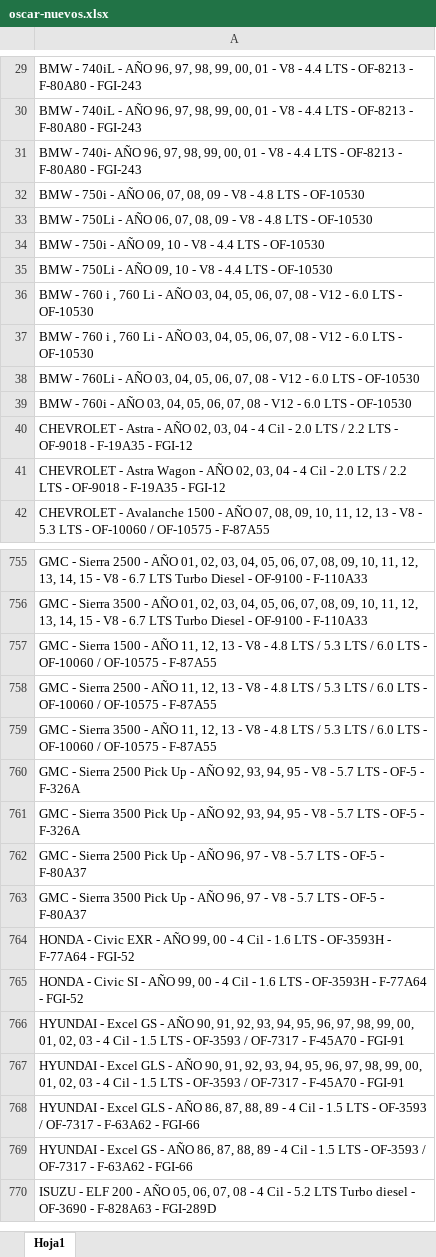
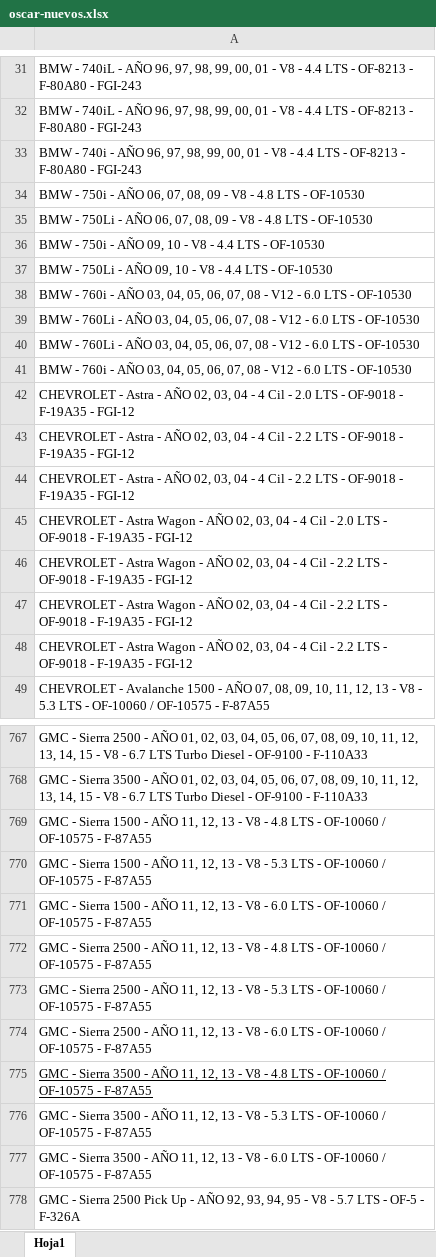
Before and after one commit to TreeTechDevelopment/aspi, an Excel workbook: oscar-nuevos.xlsx, sheet Hoja1, drawn as a sheet; only a part is shown, gaps mark what is left out; the shorter side is filled out with more unchanged rows; values as stored, in another font and other column widths than the file's, no borders; addresses are those after the commit; the diff covers the shown part only; the diff names each change by its address in the sheet, - before the commit and + after, or states it on an @@ line.

```diff
--- a/oscar-nuevos.xlsx (sheet Hoja1)
+++ b/oscar-nuevos.xlsx (sheet Hoja1)
-A33: BMW - 740i- AÑO 96,…
+A33: BMW - 740i - AÑO 96,…
-A38: BMW - 760 i , 760 Li - AÑO…
+A38: BMW - 760i - AÑO…
-A39: BMW - 760 i , 760 Li - AÑO…
+A39: BMW - 760Li - AÑO…
-A42: …2.0 LTS / 2.2 LTS - OF-9018…
+A42: …2.0 LTS - OF-9018…
-A43: …- Astra Wagon - AÑO 02, 03, 04 - 4 Cil - 2.0 LTS / 2.2 LTS…
+A43: …- Astra - AÑO 02, 03, 04 - 4 Cil - 2.2 LTS…
+row 44: CHEVROLET - Astra - AÑO 02, 03, 04 - 4 Cil - 2.2 LTS - OF-9018 - F-19A35 - FGI-12
+row 45: CHEVROLET - Astra Wagon - AÑO 02, 03, 04 - 4 Cil - 2.0 LTS - OF-9018 - F-19A35 - FGI-12
+row 46: CHEVROLET - Astra Wagon - AÑO 02, 03, 04 - 4 Cil - 2.2 LTS - OF-9018 - F-19A35 - FGI-12
+row 47: CHEVROLET - Astra Wagon - AÑO 02, 03, 04 - 4 Cil - 2.2 LTS - OF-9018 - F-19A35 - FGI-12
+row 48: CHEVROLET - Astra Wagon - AÑO 02, 03, 04 - 4 Cil - 2.2 LTS - OF-9018 - F-19A35 - FGI-12
-A769: …4.8 LTS / 5.3 LTS / 6.0 LTS - OF-10060…
+A769: …4.8 LTS - OF-10060…
-A770: …- Sierra 2500 - AÑO 11, 12, 13 - V8 - 4.8 LTS / 5.3 LTS / 6.0 LTS -…
+A770: …- Sierra 1500 - AÑO 11, 12, 13 - V8 - 5.3 LTS -…
-A771: …- Sierra 3500 - AÑO 11, 12, 13 - V8 - 4.8 LTS / 5.3 LTS / 6.0 LTS…
+A771: …- Sierra 1500 - AÑO 11, 12, 13 - V8 - 6.0 LTS…
+row 772: GMC - Sierra 2500 - AÑO 11, 12, 13 - V8 - 4.8 LTS - OF-10060 / OF-10575 - F-87A55
+row 773: GMC - Sierra 2500 - AÑO 11, 12, 13 - V8 - 5.3 LTS - OF-10060 / OF-10575 - F-87A55
+row 774: GMC - Sierra 2500 - AÑO 11, 12, 13 - V8 - 6.0 LTS - OF-10060 / OF-10575 - F-87A55
+row 775: GMC - Sierra 3500 - AÑO 11, 12, 13 - V8 - 4.8 LTS - OF-10060 / OF-10575 - F-87A55
+row 776: GMC - Sierra 3500 - AÑO 11, 12, 13 - V8 - 5.3 LTS - OF-10060 / OF-10575 - F-87A55
+row 777: GMC - Sierra 3500 - AÑO 11, 12, 13 - V8 - 6.0 LTS - OF-10060 / OF-10575 - F-87A55
```
Also changed, not shown: other rows of this sheet.
